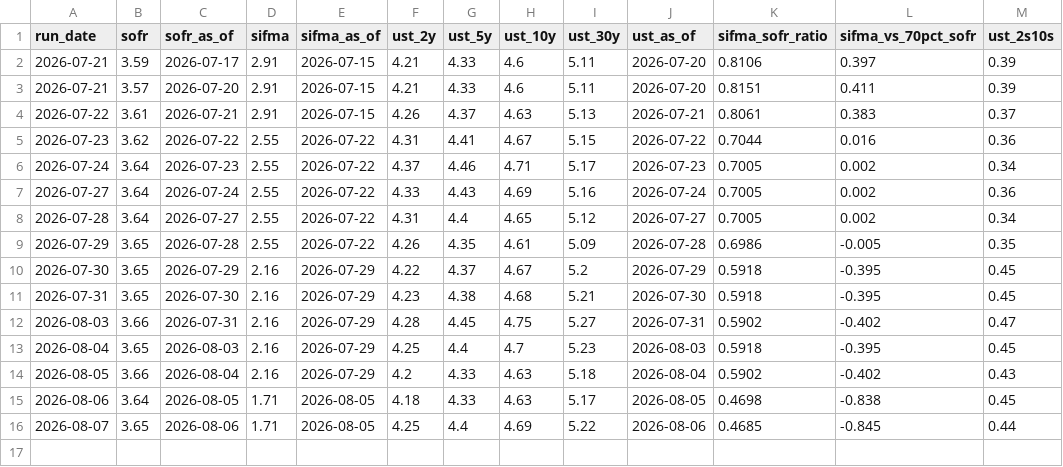
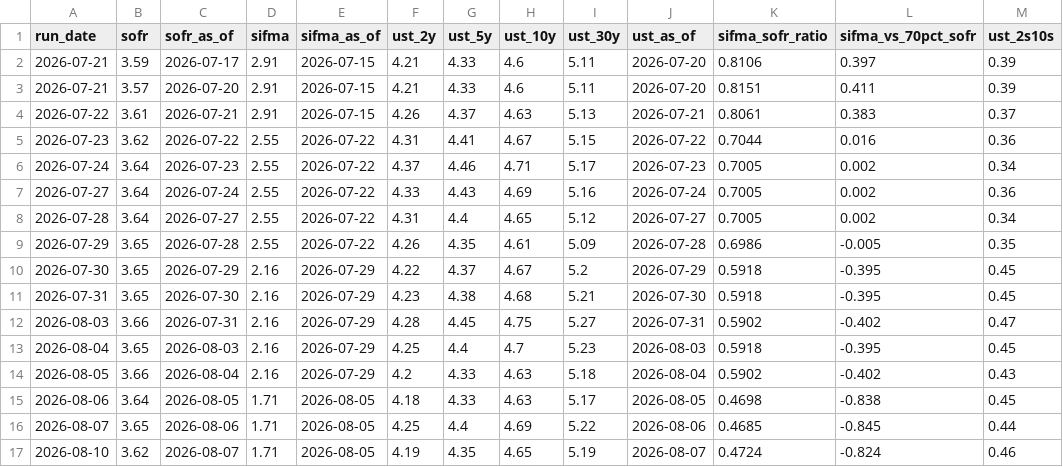
Before and after one commit to JohnPierreBaptiste/muni-basis-tracker, a CSV file: data/history.csv, drawn as a sheet; the diff names each change by its address in the sheet, - before the commit and + after, or states it on an @@ line.

```diff
--- a/data/history.csv
+++ b/data/history.csv
+row 17: 2026-08-10 | 3.62 | 2026-08-07 | 1.71 | 2026-08-05 | 4.19 | 4.35 | 4.65 | 5.19 | 2026-08-07 | 0.4724 | -0.824 | 0.46
```
Also changed, not shown: 1 other file.
